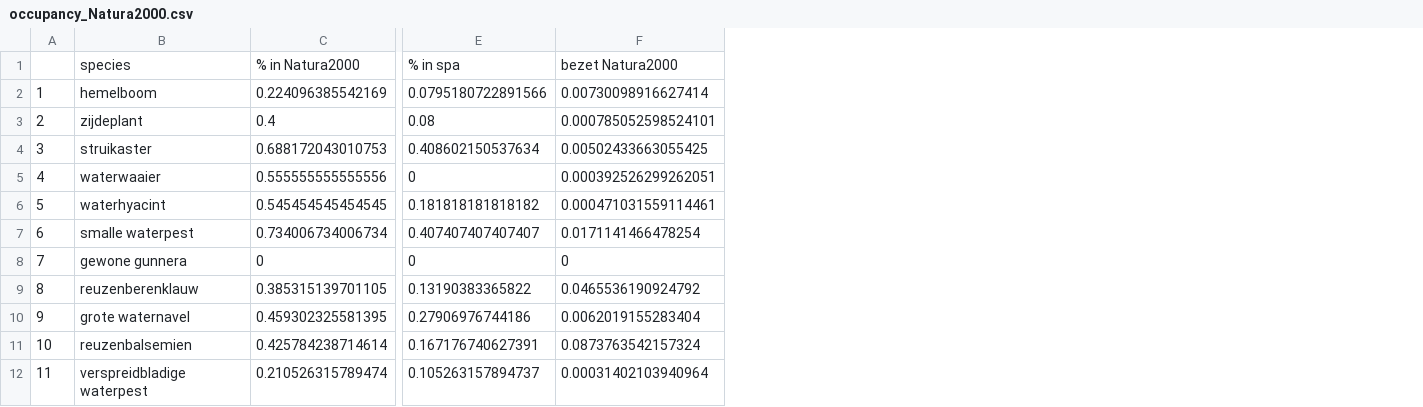
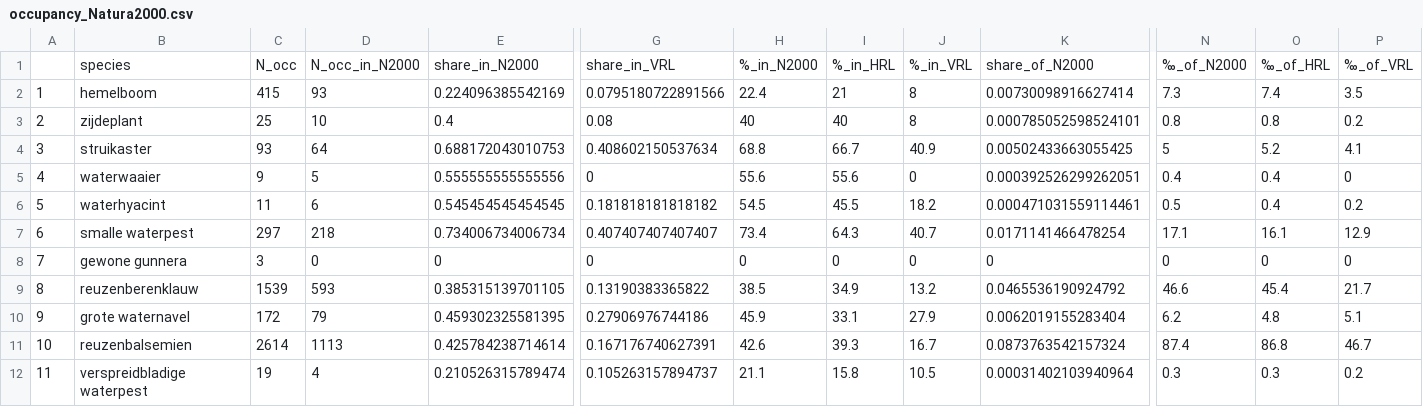
Before and after one commit to inbo/prius-radius, a CSV file: data/output/occupancy_Natura2000/occupancy_Natura2000.csv, drawn as a sheet; only a part is shown, gaps mark what is left out; removed rows and columns are numbered as before the commit, all else as after; rows hold the shown columns only; the diff names each change by its address in the sheet, - before the commit and + after, or states it on an @@ line.

Commit message:
Uitbreiding statistieken in output
#26

```diff
--- a/data/output/occupancy_Natura2000/occupancy_Natura2000.csv
+++ b/data/output/occupancy_Natura2000/occupancy_Natura2000.csv
+column C, rows 2-12: 415 | 25 | 93 | 9 | 11 | 297 | 3 | 1539 | 172 | 2614 | 19
+column D, rows 2-12: 93 | 10 | 64 | 5 | 6 | 218 | 0 | 593 | 79 | 1113 | 4
+column H, rows 2-12: 22.4 | 40 | 68.8 | 55.6 | 54.5 | 73.4 | 0 | 38.5 | 45.9 | 42.6 | 21.1
+column I, rows 2-12: 21 | 40 | 66.7 | 55.6 | 45.5 | 64.3 | 0 | 34.9 | 33.1 | 39.3 | 15.8
+column J, rows 2-12: 8 | 8 | 40.9 | 0 | 18.2 | 40.7 | 0 | 13.2 | 27.9 | 16.7 | 10.5
+column N, rows 2-12: 7.3 | 0.8 | 5 | 0.4 | 0.5 | 17.1 | 0 | 46.6 | 6.2 | 87.4 | 0.3
+column O, rows 2-12: 7.4 | 0.8 | 5.2 | 0.4 | 0.4 | 16.1 | 0 | 45.4 | 4.8 | 86.8 | 0.3
+column P, rows 2-12: 3.5 | 0.2 | 4.1 | 0 | 0.2 | 12.9 | 0 | 21.7 | 5.1 | 46.7 | 0.2
-row 1:  | species | % in Natura2000 | % in spa | bezet Natura2000
+row 1:  | species | N_occ | N_occ_in_N2000 | share_in_N2000 | share_in_VRL | %_in_N2000 | %_in_HRL | %_in_VRL | share_of_N2000 | ‰_of_N2000 | ‰_of_HRL | ‰_of_VRL
```
Also changed, not shown: 1 other file.
